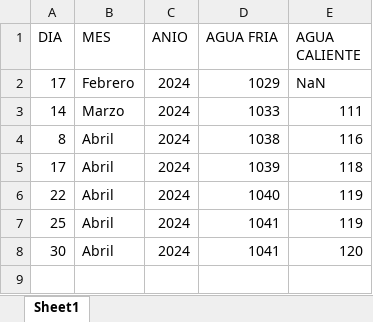
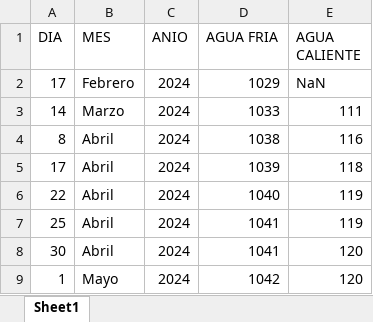
Before and after one commit to laradiazmarianela/GASTO-COMUN, an Excel workbook: Archivos Excel/AGUA_CALIENTE_FRIA.xlsx, sheet Sheet1, drawn as a sheet; values as stored, in another font and other column widths than the file's, no borders; the diff names each change by its address in the sheet, - before the commit and + after, or states it on an @@ line.

Commit message:
Agregar fotos y datos de m3 agua caliente y fria

```diff
--- a/Archivos Excel/AGUA_CALIENTE_FRIA.xlsx (sheet Sheet1)
+++ b/Archivos Excel/AGUA_CALIENTE_FRIA.xlsx (sheet Sheet1)
+row 9: 1 | Mayo | 2024 | 1042 | 120
```
Also changed, not shown: 3 other files.
